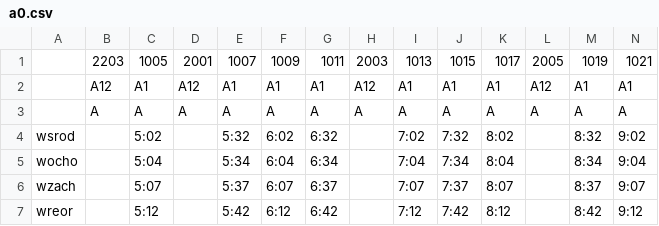
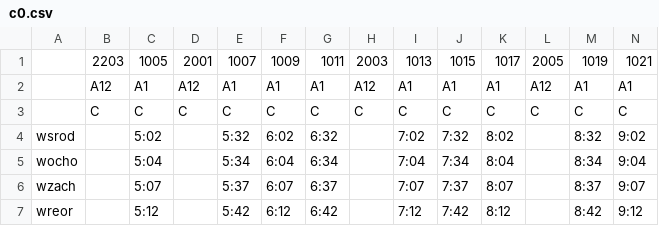
Before and after one commit to MKuranowski/WKDGTFS, a CSV file: schedules/c0.csv (was schedules/a0.csv), drawn as a sheet; only a part is shown; removed rows and columns are numbered as before the commit, all else as after; rows hold the shown columns only; the diff names each change by its address in the sheet, - before the commit and + after, or states it on an @@ line.

Commit message:
2024-09-02 schedule update

```diff
--- a/schedules/a0.csv
+++ b/schedules/c0.csv
-row 3:  | A | A | A | A | A | A | A | A | A | A | A | A | A
+row 3:  | C | C | C | C | C | C | C | C | C | C | C | C | C
```
Also changed, not shown: schedules/c1.csv, 4 other files.
